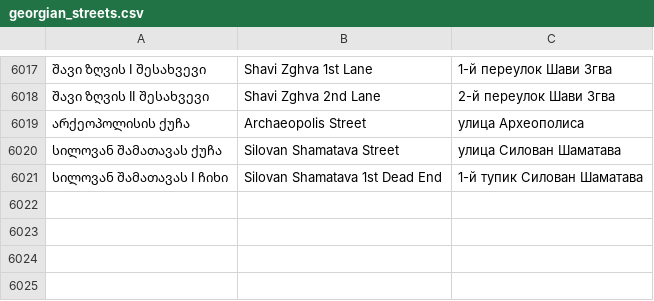
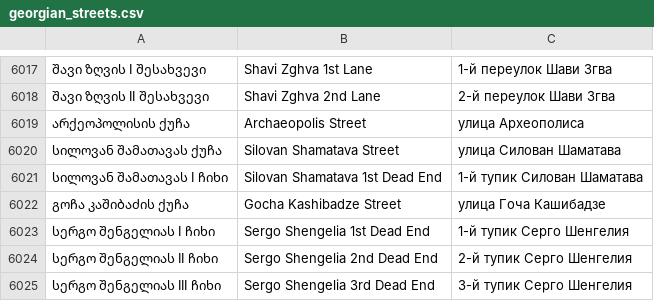
Before and after one commit to Antisida/JOSM-Ge-address-helper-plugin, a CSV file: src/main/resources/street-list/georgian_streets.csv, drawn as a sheet; only a part is shown, gaps mark what is left out; the diff names each change by its address in the sheet, - before the commit and + after, or states it on an @@ line.

```diff
--- a/src/main/resources/street-list/georgian_streets.csv
+++ b/src/main/resources/street-list/georgian_streets.csv
+row 6022: გოჩა კაშიბაძის ქუჩა | Gocha Kashibadze Street | улица Гоча Кашибадзе
+row 6023: სერგო შენგელიას I ჩიხი | Sergo Shengelia 1st Dead End | 1-й тупик Серго Шенгелия
+row 6024: სერგო შენგელიას II ჩიხი | Sergo Shengelia 2nd Dead End | 2-й тупик Серго Шенгелия
+row 6025: სერგო შენგელიას III ჩიხი | Sergo Shengelia 3rd Dead End | 3-й тупик Серго Шенгелия
```
Also changed, not shown: 6 other files.
